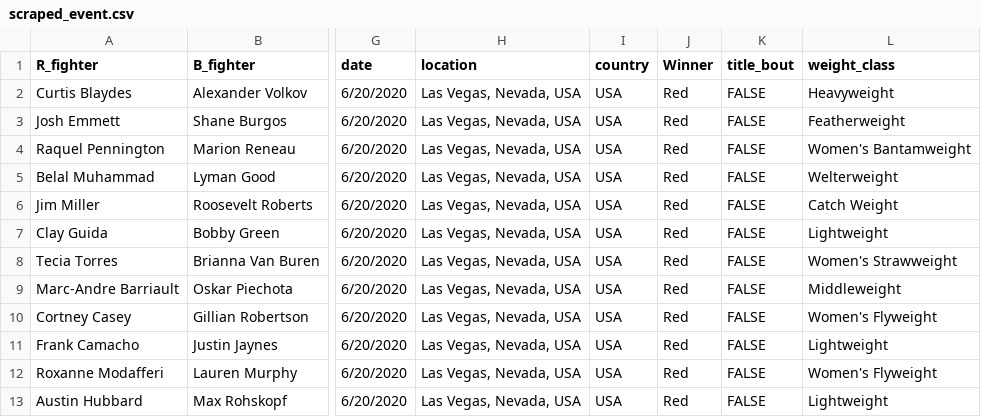
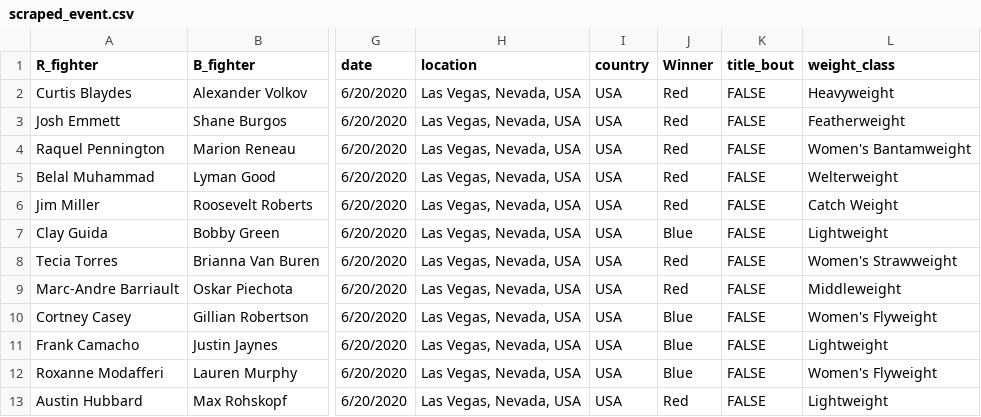
Before and after one commit to shortlikeafox/tiger-millionaire, a CSV file: event_scraper/scraped_event.csv, drawn as a sheet; only a part is shown, gaps mark what is left out; the diff names each change by its address in the sheet, - before the commit and + after, or states it on an @@ line.

Commit message:
Finished uploading Ultimate UFC Dataset to Kaggle

```diff
--- a/event_scraper/scraped_event.csv
+++ b/event_scraper/scraped_event.csv
-J7 (Winner): Red
+J7 (Winner): Blue
-J10:J12 (Winner): Red
+J10:J12 (Winner): Blue
```
Also changed, not shown: 3 other files.
